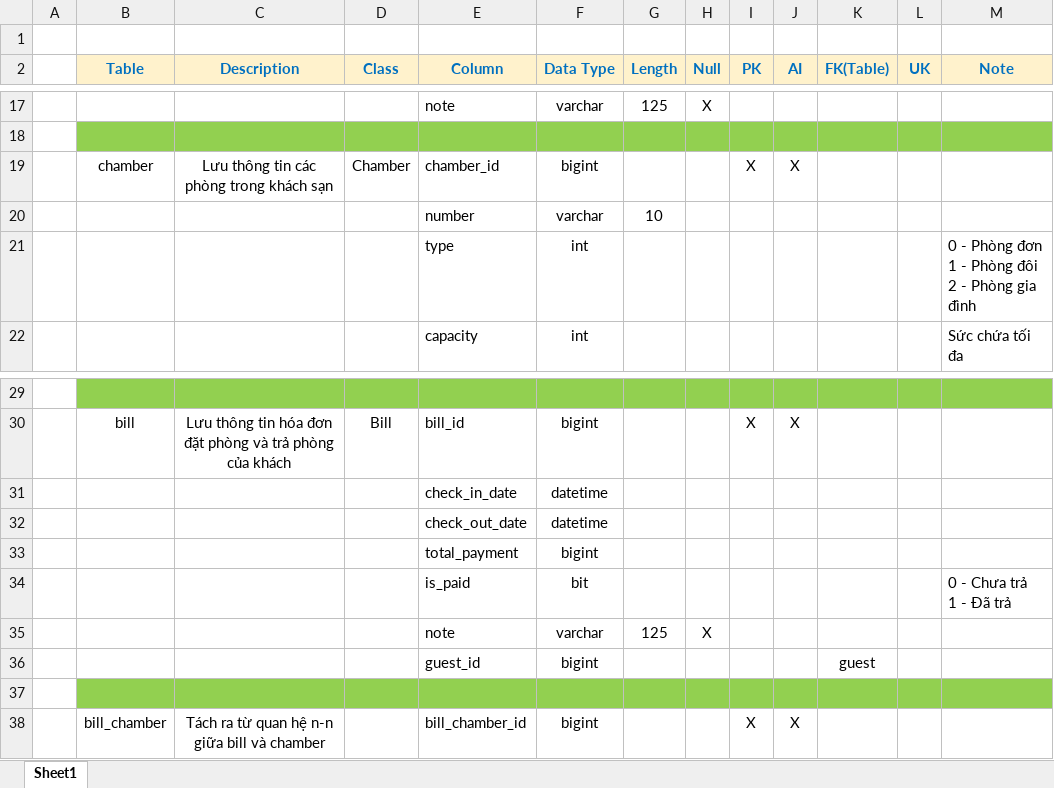
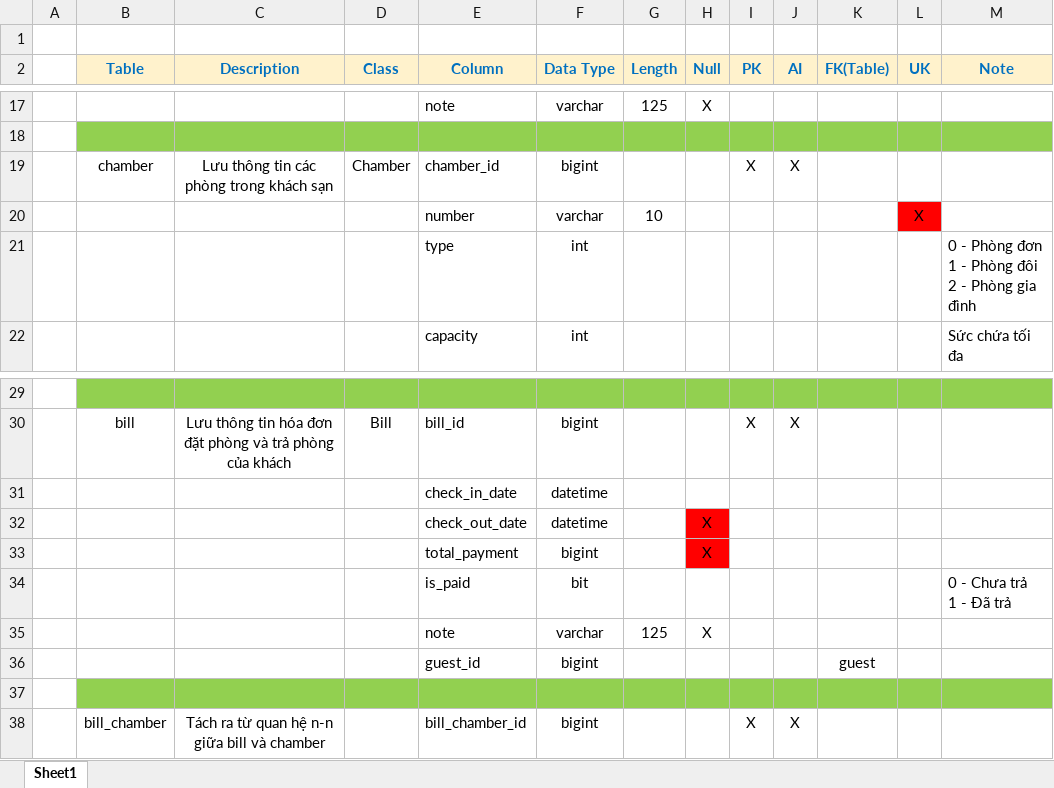
Before and after one commit to nguyenvanconggithub/COP-Quan-ly-khach-san, an Excel workbook: Database/hotel_management.xlsx, sheet Sheet1, drawn as a sheet; only a part is shown, gaps mark what is left out; values as stored, in another font and other column widths than the file's, no borders; table styles not drawn; the diff names each change by its address in the sheet, - before the commit and + after, or states it on an @@ line.

```diff
--- a/Database/hotel_management.xlsx (sheet Sheet1)
+++ b/Database/hotel_management.xlsx (sheet Sheet1)
-L20 (UK): (empty)
+L20 (UK): X
-L20 fill: none
+L20 fill: #FF0000
-H32:H33 (Null): (empty)
+H32:H33 (Null): X
-H32:H33 fill: none
+H32:H33 fill: #FF0000
```
Also changed, not shown: 23 other files.
